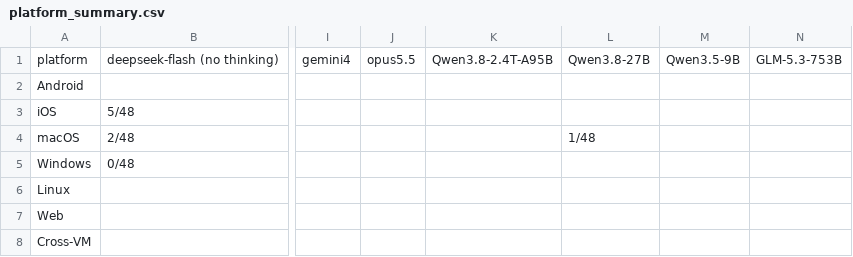
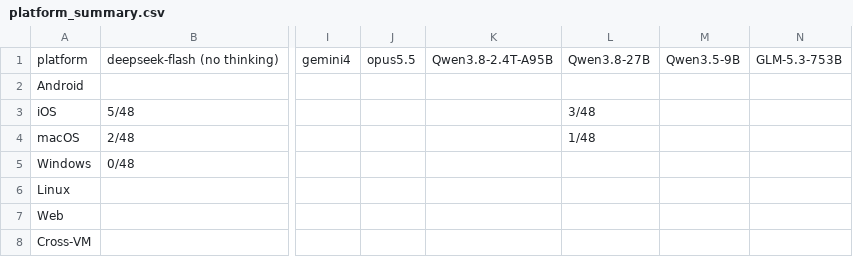
Before and after one commit to OS-Copilot/OS-Omni, a CSV file: platform_summary.csv, drawn as a sheet; only a part is shown, gaps mark what is left out; the diff names each change by its address in the sheet, - before the commit and + after, or states it on an @@ line.

```diff
--- a/platform_summary.csv
+++ b/platform_summary.csv
-L3: (empty)
+L3: 3/48
```
Also changed, not shown: task_results.csv, 2 other files.
